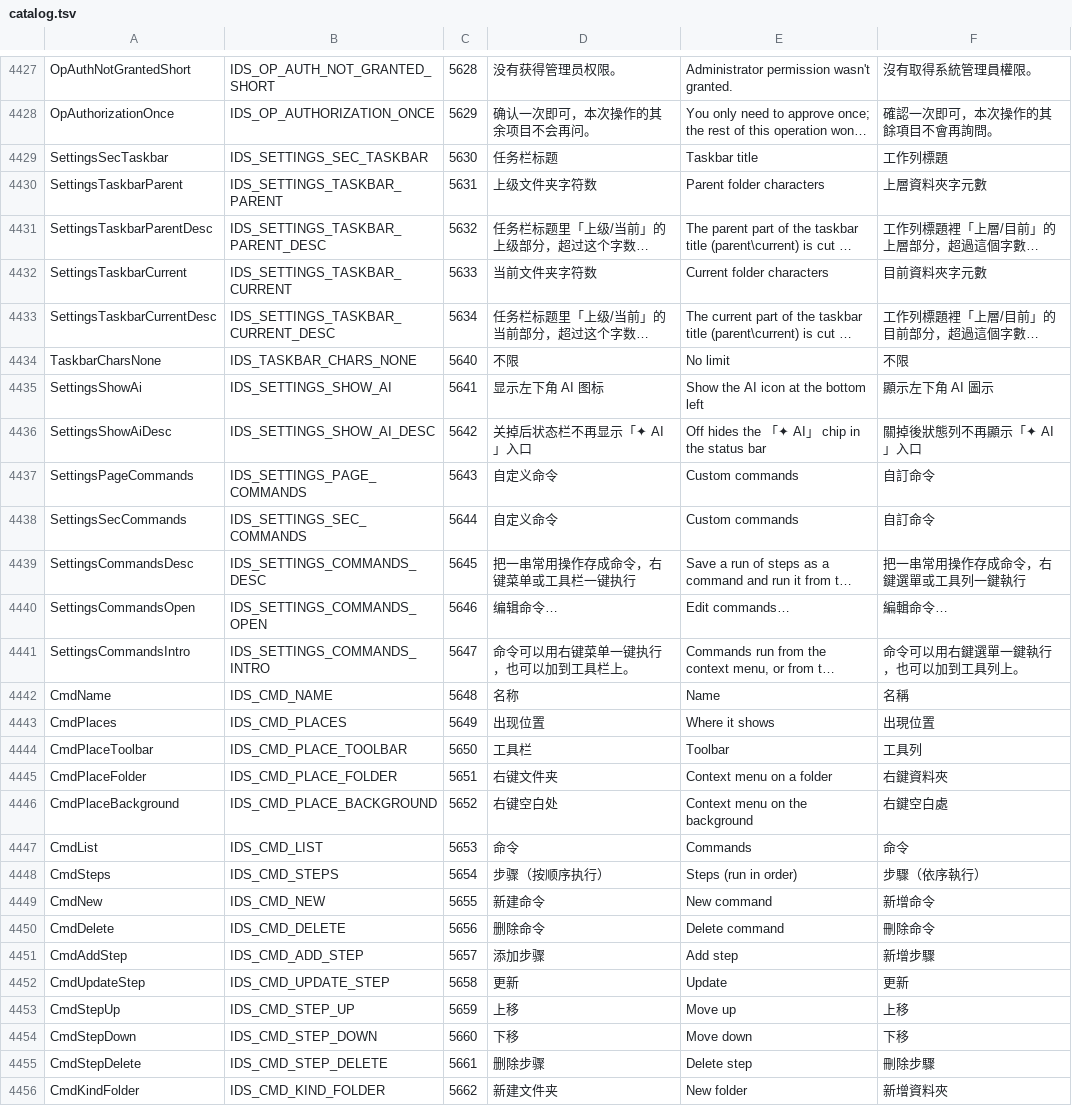
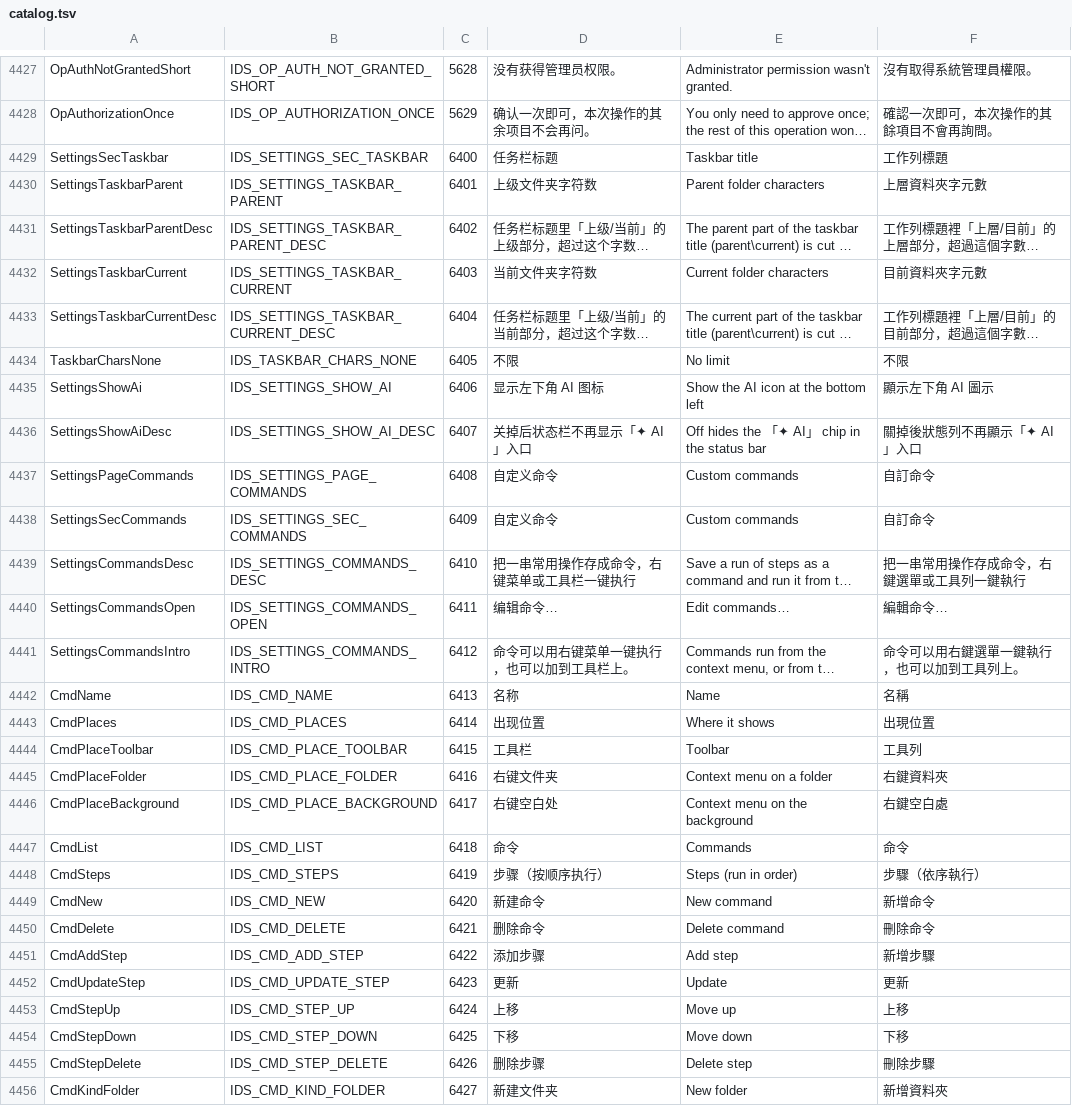
Before and after one commit to ppyuehui/FileP, a TSV file: tools/l10n/catalog.tsv, drawn as a sheet; only a part is shown, gaps mark what is left out; long unchanged cells end in …; the diff covers the shown part only; the diff names each change by its address in the sheet, - before the commit and + after, or states it on an @@ line.

```diff
--- a/tools/l10n/catalog.tsv
+++ b/tools/l10n/catalog.tsv
-C4429: 5630
+C4429: 6400
-C4430: 5631
+C4430: 6401
-C4431: 5632
+C4431: 6402
-C4432: 5633
+C4432: 6403
-C4433: 5634
+C4433: 6404
-C4434: 5640
+C4434: 6405
-C4435: 5641
+C4435: 6406
-C4436: 5642
+C4436: 6407
-C4437: 5643
+C4437: 6408
-C4438: 5644
+C4438: 6409
-C4439: 5645
+C4439: 6410
-C4440: 5646
+C4440: 6411
-C4441: 5647
+C4441: 6412
-C4442: 5648
+C4442: 6413
-C4443: 5649
+C4443: 6414
-C4444: 5650
+C4444: 6415
-C4445: 5651
+C4445: 6416
-C4446: 5652
+C4446: 6417
-C4447: 5653
+C4447: 6418
-C4448: 5654
+C4448: 6419
-C4449: 5655
+C4449: 6420
-C4450: 5656
+C4450: 6421
-C4451: 5657
+C4451: 6422
-C4452: 5658
+C4452: 6423
-C4453: 5659
+C4453: 6424
-C4454: 5660
+C4454: 6425
-C4455: 5661
+C4455: 6426
-C4456: 5662
+C4456: 6427
```
Also changed, not shown: 18 edited cells elsewhere in this file, 1 other file.
